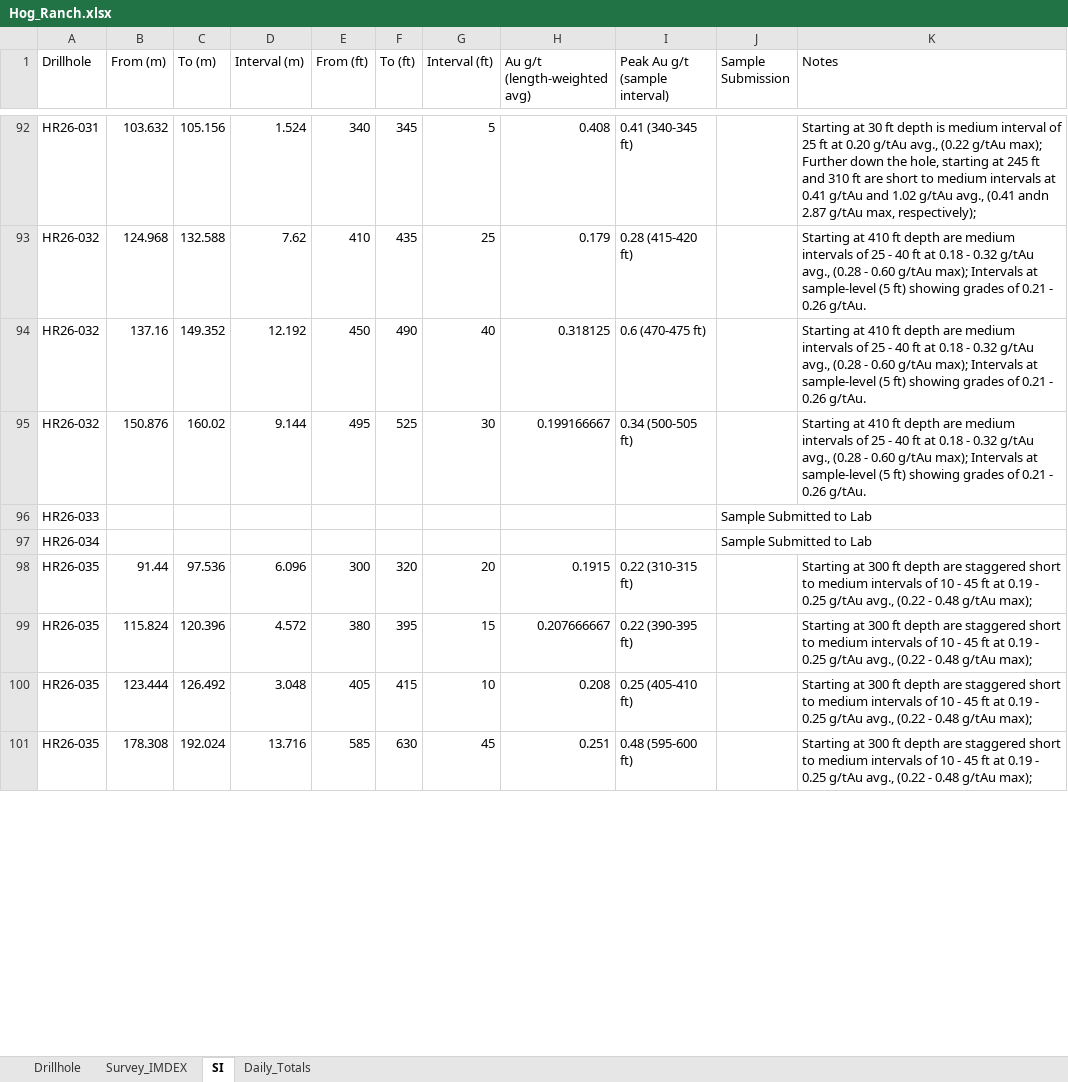
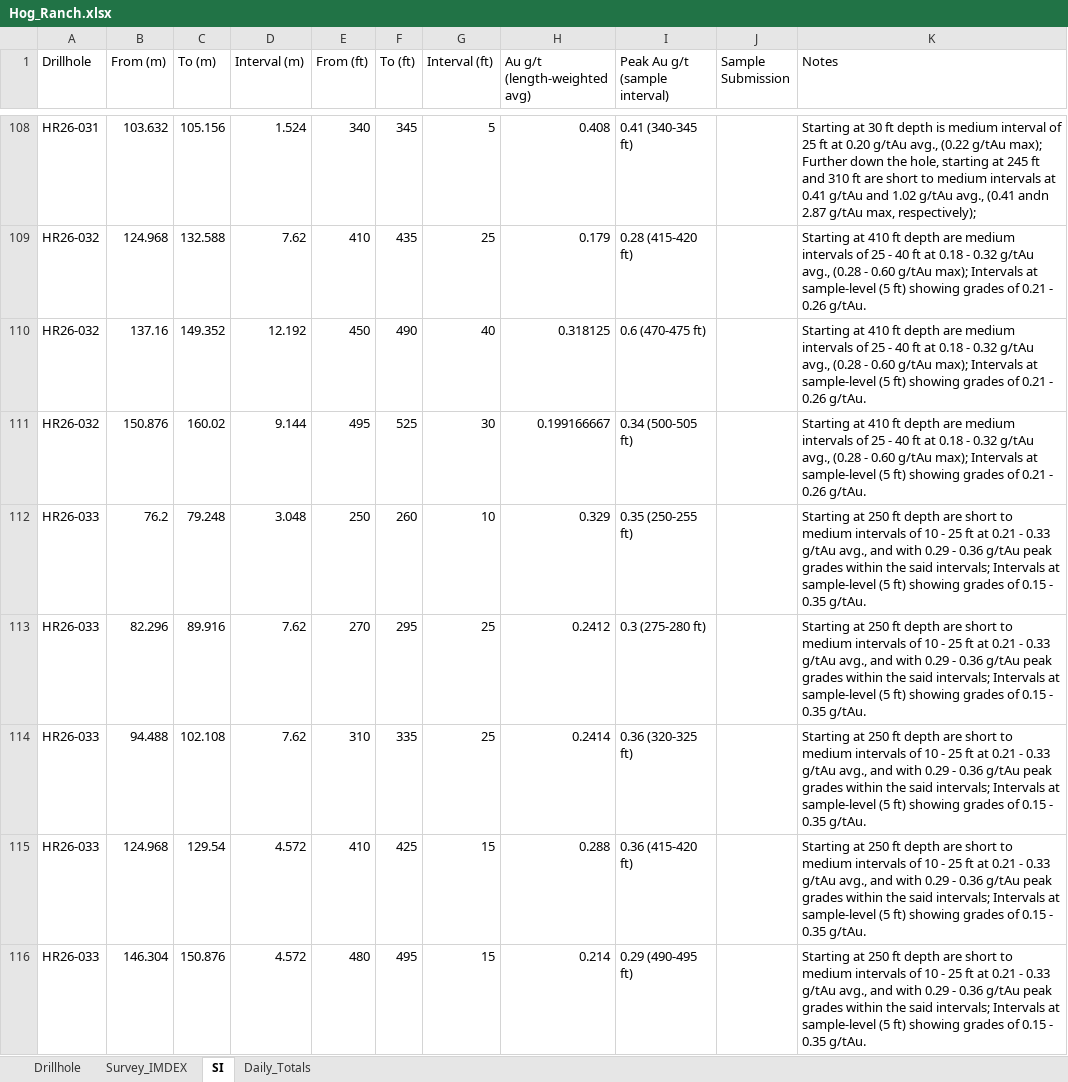
Before and after one commit to jemabantonio-stack/HR_Interactive_Map, an Excel workbook: docs/Hog_Ranch.xlsx, sheet SI, drawn as a sheet; only a part is shown, gaps mark what is left out; the shorter side is filled out with more unchanged rows; values as stored, in another font and other column widths than the file's, no borders; removed rows and columns are numbered as before the commit, all else as after; the diff covers the shown part only; the diff names each change by its address in the sheet, - before the commit and + after, or states it on an @@ line.

```diff
--- a/docs/Hog_Ranch.xlsx (sheet SI)
+++ b/docs/Hog_Ranch.xlsx (sheet SI)
-row 96: HR26-033 |  |  |  |  |  |  |  |  | Sample Submitted to Lab
-row 97: HR26-034 |  |  |  |  |  |  |  |  | Sample Submitted to Lab
+row 112: HR26-033 | 76.2 | 79.248 | 3.048 | 250 | 260 | 10 | 0.329 | 0.35 (250-255 ft) |  | Starting at 250 ft depth are short to medium intervals of 10 - 25 ft at 0.21 - 0.33 g/tAu avg., and with 0.29 - 0.36 g/tAu peak grades within the said intervals; Intervals at sample-level (5 ft) showing grades of 0.15 - 0.35 g/tAu.
+row 113: HR26-033 | 82.296 | 89.916 | 7.62 | 270 | 295 | 25 | 0.2412 | 0.3 (275-280 ft) |  | Starting at 250 ft depth are short to medium intervals of 10 - 25 ft at 0.21 - 0.33 g/tAu avg., and with 0.29 - 0.36 g/tAu peak grades within the said intervals; Intervals at sample-level (5 ft) showing grades of 0.15 - 0.35 g/tAu.
+row 114: HR26-033 | 94.488 | 102.108 | 7.62 | 310 | 335 | 25 | 0.2414 | 0.36 (320-325 ft) |  | Starting at 250 ft depth are short to medium intervals of 10 - 25 ft at 0.21 - 0.33 g/tAu avg., and with 0.29 - 0.36 g/tAu peak grades within the said intervals; Intervals at sample-level (5 ft) showing grades of 0.15 - 0.35 g/tAu.
+row 115: HR26-033 | 124.968 | 129.54 | 4.572 | 410 | 425 | 15 | 0.288 | 0.36 (415-420 ft) |  | Starting at 250 ft depth are short to medium intervals of 10 - 25 ft at 0.21 - 0.33 g/tAu avg., and with 0.29 - 0.36 g/tAu peak grades within the said intervals; Intervals at sample-level (5 ft) showing grades of 0.15 - 0.35 g/tAu.
+row 116: HR26-033 | 146.304 | 150.876 | 4.572 | 480 | 495 | 15 | 0.214 | 0.29 (490-495 ft) |  | Starting at 250 ft depth are short to medium intervals of 10 - 25 ft at 0.21 - 0.33 g/tAu avg., and with 0.29 - 0.36 g/tAu peak grades within the said intervals; Intervals at sample-level (5 ft) showing grades of 0.15 - 0.35 g/tAu.
```
Also changed, not shown: 59 added rows, 18 removed rows and 3 edited cells elsewhere in this sheet, sheet Survey_IMDEX, sheet Drillhole, 1 other file.
